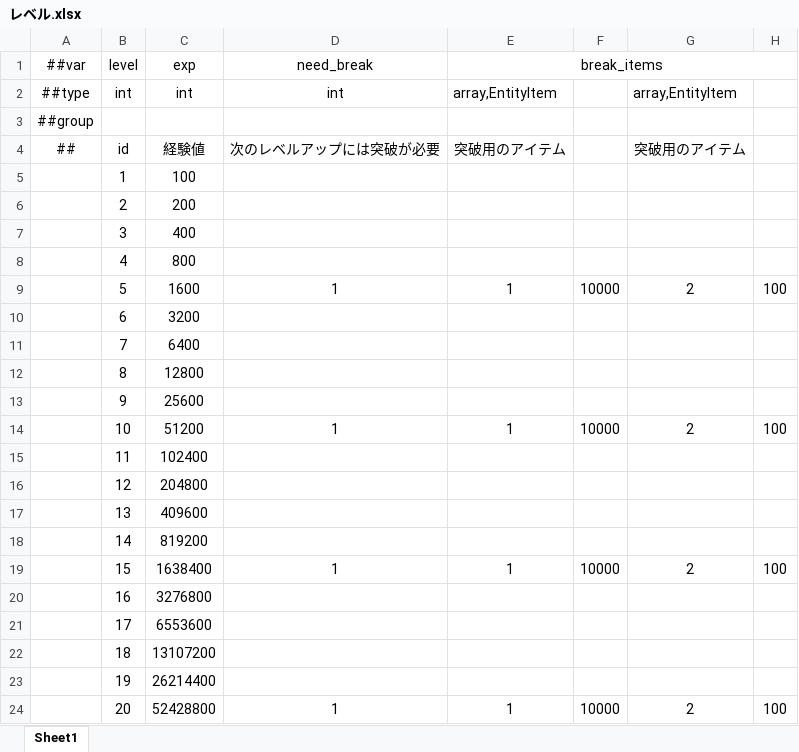
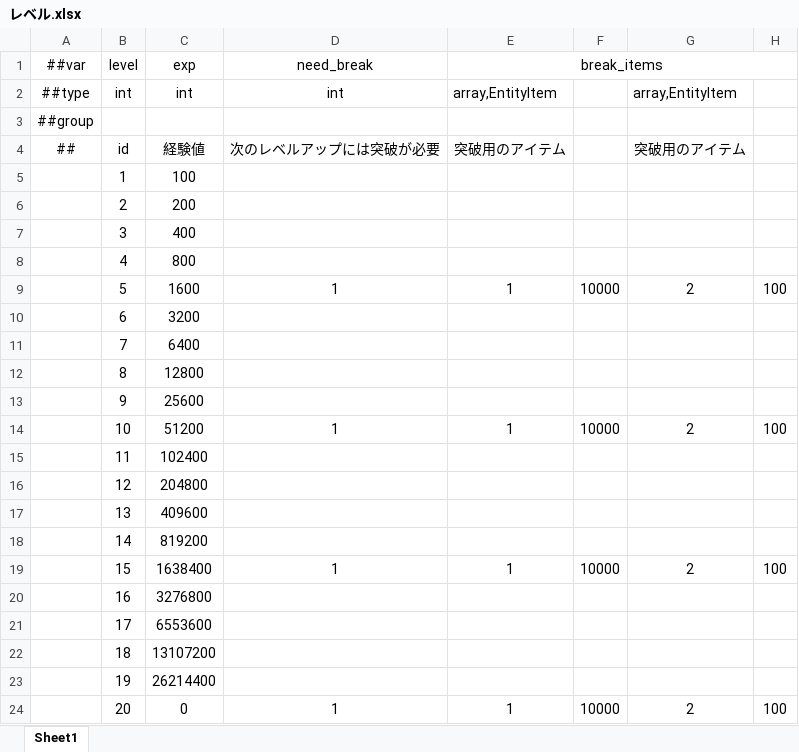
Before and after one commit to SSRITW/wand_sword_saga_ruby, an Excel workbook: DateTables/Datas/レベル.xlsx, sheet Sheet1, drawn as a sheet; values as stored, in another font and other column widths than the file's, no borders; the diff names each change by its address in the sheet, - before the commit and + after, or states it on an @@ line.

```diff
--- a/DateTables/Datas/レベル.xlsx (sheet Sheet1)
+++ b/DateTables/Datas/レベル.xlsx (sheet Sheet1)
-C24: 52428800
+C24: 0
```
Also changed, not shown: DateTables/Datas/アイテム.xlsx, 8 other files.
